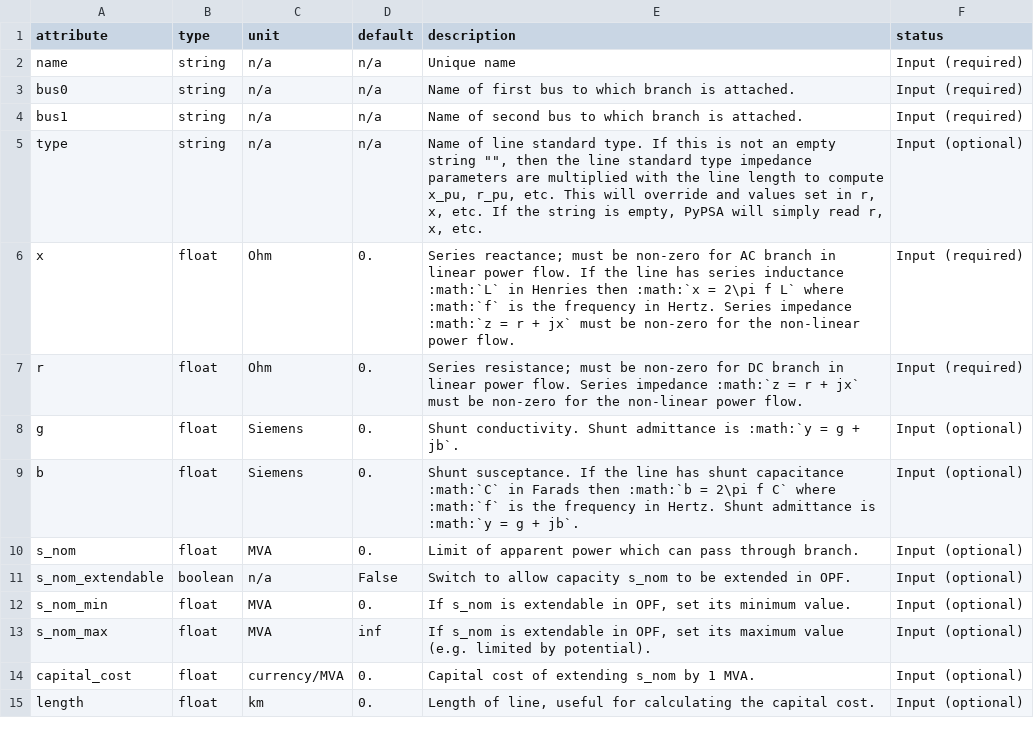
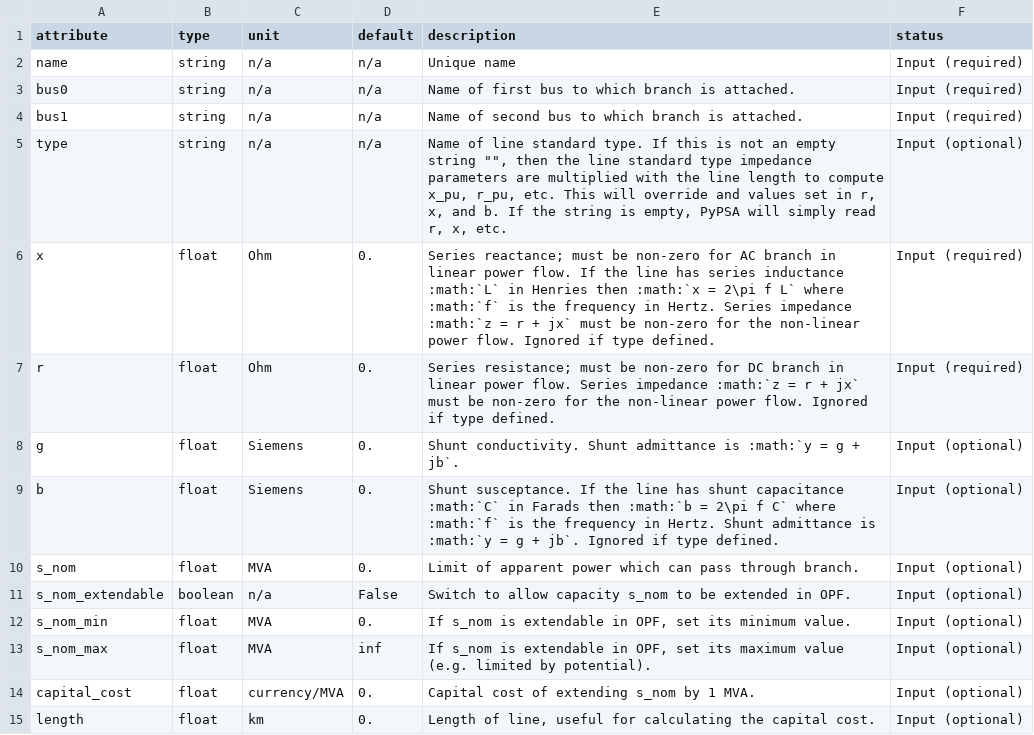
Before and after one commit to PyPSA/PyPSA, a CSV file: pypsa/component_attrs/lines.csv, drawn as a sheet; only a part is shown.

```diff
--- a/pypsa/component_attrs/lines.csv
+++ b/pypsa/component_attrs/lines.csv
@@ -4,7 +4,7 @@ bus0,string,n/a,n/a,Name of first bus to which branch is attached.,Input (requir
 bus1,string,n/a,n/a,Name of second bus to which branch is attached.,Input (required)
-type,string,n/a,n/a,"Name of line standard type. If this is not an empty string """", then the line standard type impedance parameters are multiplied with the line length to compute x_pu, r_pu, etc. This will override and values set in r, x, etc. If the string is empty, PyPSA will simply read r, x, etc.",Input (optional)
-x,float,Ohm,0.,Series reactance; must be non-zero for AC branch in linear power flow. If the line has series inductance :math:`L` in Henries then :math:`x = 2\pi f L` where :math:`f` is the frequency in Hertz. Series impedance :math:`z = r + jx` must be non-zero for the non-linear power flow.,Input (required)
-r,float,Ohm,0.,Series resistance; must be non-zero for DC branch in linear power flow. Series impedance :math:`z = r + jx` must be non-zero for the non-linear power flow.,Input (required)
+type,string,n/a,n/a,"Name of line standard type. If this is not an empty string """", then the line standard type impedance parameters are multiplied with the line length to compute x_pu, r_pu, etc. This will override and values set in r, x, and b. If the string is empty, PyPSA will simply read r, x, etc.",Input (optional)
+x,float,Ohm,0.,Series reactance; must be non-zero for AC branch in linear power flow. If the line has series inductance :math:`L` in Henries then :math:`x = 2\pi f L` where :math:`f` is the frequency in Hertz. Series impedance :math:`z = r + jx` must be non-zero for the non-linear power flow. Ignored if type defined.,Input (required)
+r,float,Ohm,0.,Series resistance; must be non-zero for DC branch in linear power flow. Series impedance :math:`z = r + jx` must be non-zero for the non-linear power flow. Ignored if type defined.,Input (required)
 g,float,Siemens,0.,Shunt conductivity. Shunt admittance is :math:`y = g + jb`.,Input (optional)
-b,float,Siemens,0.,Shunt susceptance. If the line has shunt capacitance :math:`C` in Farads then :math:`b = 2\pi f C` where :math:`f` is the frequency in Hertz. Shunt admittance is :math:`y = g + jb`.,Input (optional)
+b,float,Siemens,0.,Shunt susceptance. If the line has shunt capacitance :math:`C` in Farads then :math:`b = 2\pi f C` where :math:`f` is the frequency in Hertz. Shunt admittance is :math:`y = g + jb`. Ignored if type defined.,Input (optional)
 s_nom,float,MVA,0.,Limit of apparent power which can pass through branch.,Input (optional)
```
Also changed, not shown: pypsa/component_attrs/transformer_types.csv, pypsa/component_attrs/transformers.csv, 4 other files.
